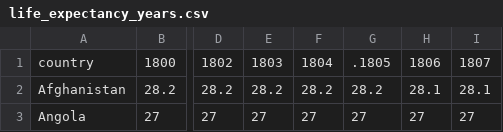
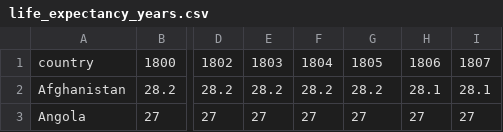
Before and after one commit to Juventz/Python_For_Data_Science, a CSV file: Piscine_2/ex03/life_expectancy_years.csv, drawn as a sheet; only a part is shown, gaps mark what is left out; the diff names each change by its address in the sheet, - before the commit and + after, or states it on an @@ line.

```diff
--- a/Piscine_2/ex03/life_expectancy_years.csv
+++ b/Piscine_2/ex03/life_expectancy_years.csv
-G1: .1805
+G1: 1805
```
Also changed, not shown: 2 other files.
